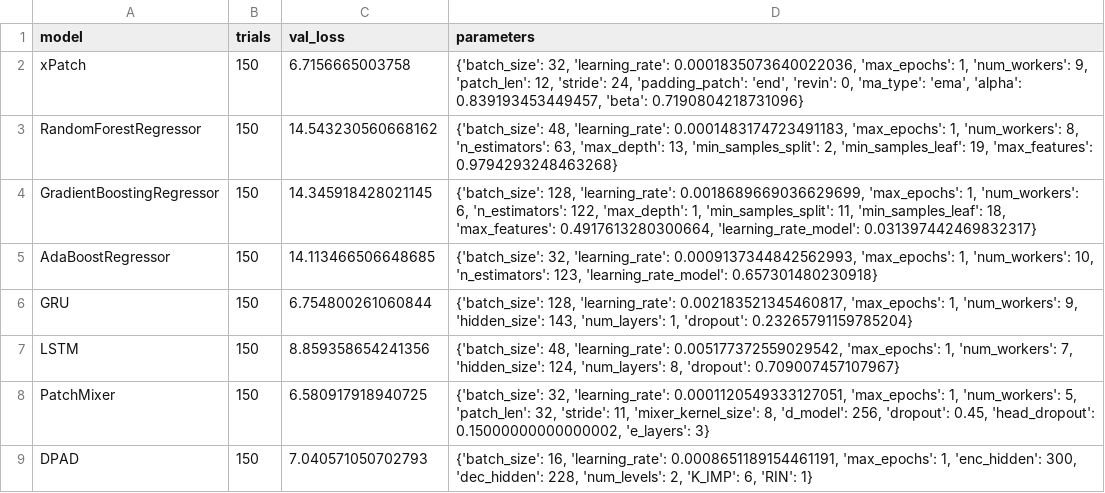
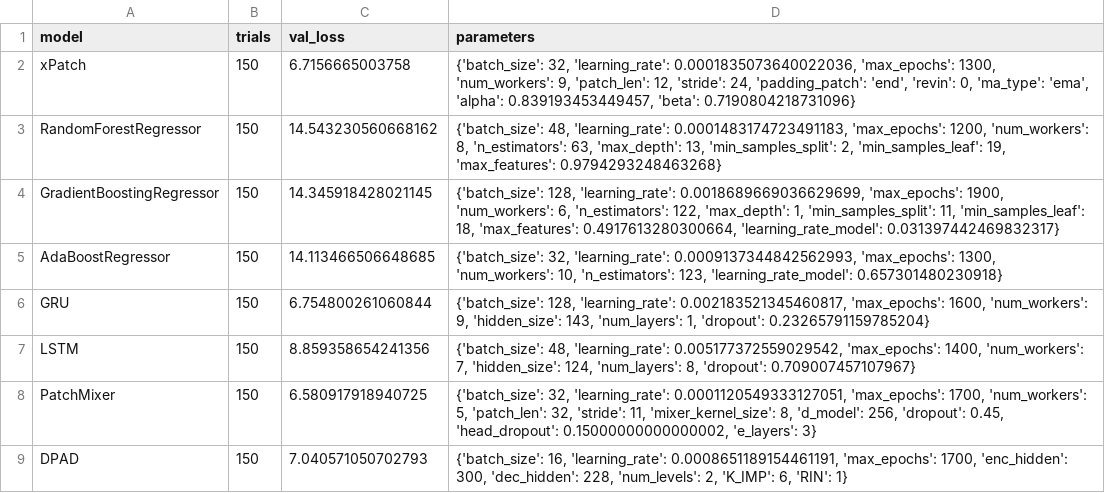
Before and after one commit to sebxGit/P10, a CSV file: Tunings/Colorado_24h_tuning.csv, drawn as a sheet.

```diff
--- a/Tunings/Colorado_24h_tuning.csv
+++ b/Tunings/Colorado_24h_tuning.csv
@@ -1,9 +1,9 @@
 model,trials,val_loss,parameters
-xPatch,150,6.7156665003758,"{'batch_size': 32, 'learning_rate': 0.0001835073640022036, 'max_epochs': 1, 'num_workers': 9, 'patch_len': 12, 'stride': 24, 'padding_patch': 'end', 'revin': 0, 'ma_type': 'ema', 'alpha': 0.839193453449457, 'beta': 0.7190804218731096}"
-RandomForestRegressor,150,14.543230560668162,"{'batch_size': 48, 'learning_rate': 0.0001483174723491183, 'max_epochs': 1, 'num_workers': 8, 'n_estimators': 63, 'max_depth': 13, 'min_samples_split': 2, 'min_samples_leaf': 19, 'max_features': 0.9794293248463268}"
-GradientBoostingRegressor,150,14.345918428021145,"{'batch_size': 128, 'learning_rate': 0.0018689669036629699, 'max_epochs': 1, 'num_workers': 6, 'n_estimators': 122, 'max_depth': 1, 'min_samples_split': 11, 'min_samples_leaf': 18, 'max_features': 0.4917613280300664, 'learning_rate_model': 0.031397442469832317}"
-AdaBoostRegressor,150,14.113466506648685,"{'batch_size': 32, 'learning_rate': 0.0009137344842562993, 'max_epochs': 1, 'num_workers': 10, 'n_estimators': 123, 'learning_rate_model': 0.657301480230918}"
-GRU,150,6.754800261060844,"{'batch_size': 128, 'learning_rate': 0.002183521345460817, 'max_epochs': 1, 'num_workers': 9, 'hidden_size': 143, 'num_layers': 1, 'dropout': 0.23265791159785204}"
-LSTM,150,8.859358654241356,"{'batch_size': 48, 'learning_rate': 0.005177372559029542, 'max_epochs': 1, 'num_workers': 7, 'hidden_size': 124, 'num_layers': 8, 'dropout': 0.709007457107967}"
-PatchMixer,150,6.580917918940725,"{'batch_size': 32, 'learning_rate': 0.0001120549333127051, 'max_epochs': 1, 'num_workers': 5, 'patch_len': 32, 'stride': 11, 'mixer_kernel_size': 8, 'd_model': 256, 'dropout': 0.45, 'head_dropout': 0.15000000000000002, 'e_layers': 3}"
-DPAD,150,7.040571050702793,"{'batch_size': 16, 'learning_rate': 0.0008651189154461191, 'max_epochs': 1, 'enc_hidden': 300, 'dec_hidden': 228, 'num_levels': 2, 'K_IMP': 6, 'RIN': 1}"
+xPatch,150,6.7156665003758,"{'batch_size': 32, 'learning_rate': 0.0001835073640022036, 'max_epochs': 1300, 'num_workers': 9, 'patch_len': 12, 'stride': 24, 'padding_patch': 'end', 'revin': 0, 'ma_type': 'ema', 'alpha': 0.839193453449457, 'beta': 0.7190804218731096}"
+RandomForestRegressor,150,14.543230560668162,"{'batch_size': 48, 'learning_rate': 0.0001483174723491183, 'max_epochs': 1200, 'num_workers': 8, 'n_estimators': 63, 'max_depth': 13, 'min_samples_split': 2, 'min_samples_leaf': 19, 'max_features': 0.9794293248463268}"
+GradientBoostingRegressor,150,14.345918428021145,"{'batch_size': 128, 'learning_rate': 0.0018689669036629699, 'max_epochs': 1900, 'num_workers': 6, 'n_estimators': 122, 'max_depth': 1, 'min_samples_split': 11, 'min_samples_leaf': 18, 'max_features': 0.4917613280300664, 'learning_rate_model': 0.031397442469832317}"
+AdaBoostRegressor,150,14.113466506648685,"{'batch_size': 32, 'learning_rate': 0.0009137344842562993, 'max_epochs': 1300, 'num_workers': 10, 'n_estimators': 123, 'learning_rate_model': 0.657301480230918}"
+GRU,150,6.754800261060844,"{'batch_size': 128, 'learning_rate': 0.002183521345460817, 'max_epochs': 1600, 'num_workers': 9, 'hidden_size': 143, 'num_layers': 1, 'dropout': 0.23265791159785204}"
+LSTM,150,8.859358654241356,"{'batch_size': 48, 'learning_rate': 0.005177372559029542, 'max_epochs': 1400, 'num_workers': 7, 'hidden_size': 124, 'num_layers': 8, 'dropout': 0.709007457107967}"
+PatchMixer,150,6.580917918940725,"{'batch_size': 32, 'learning_rate': 0.0001120549333127051, 'max_epochs': 1700, 'num_workers': 5, 'patch_len': 32, 'stride': 11, 'mixer_kernel_size': 8, 'd_model': 256, 'dropout': 0.45, 'head_dropout': 0.15000000000000002, 'e_layers': 3}"
+DPAD,150,7.040571050702793,"{'batch_size': 16, 'learning_rate': 0.0008651189154461191, 'max_epochs': 1700, 'enc_hidden': 300, 'dec_hidden': 228, 'num_levels': 2, 'K_IMP': 6, 'RIN': 1}"
```
Also changed, not shown: 1 other file.
